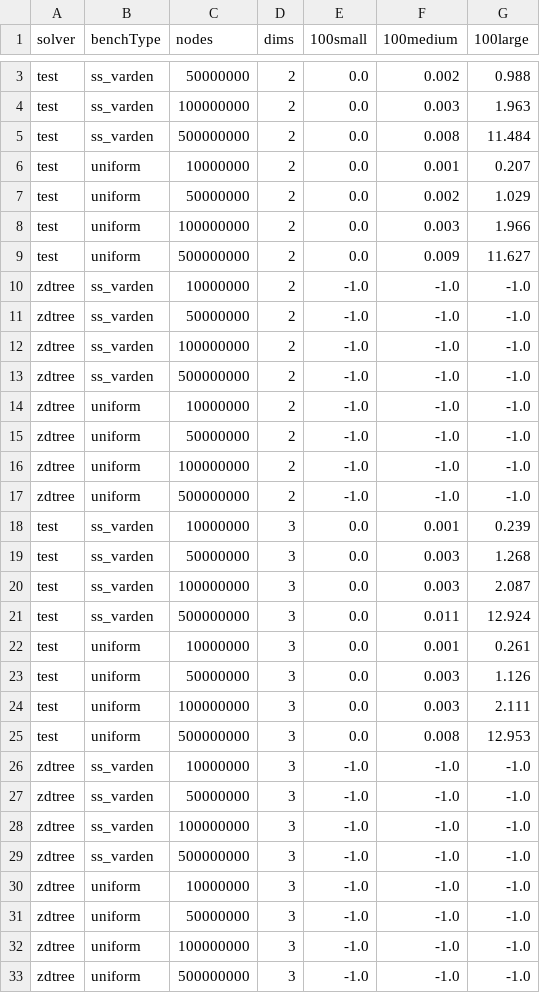
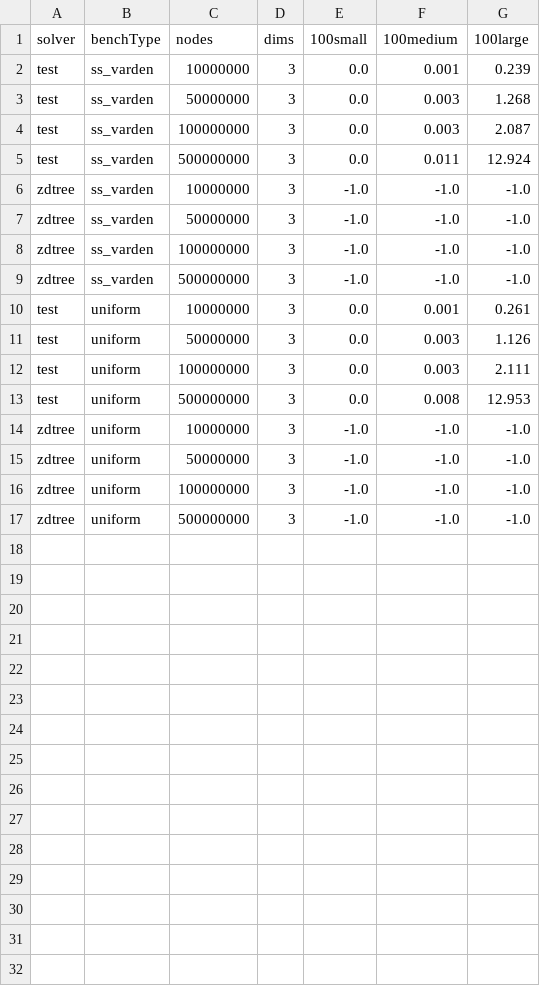
Before and after one commit to ucrparlay/Pkd-tree, a CSV file: script/data/rquery.csv, drawn as a sheet; only a part is shown, gaps mark what is left out; removed rows and columns are numbered as before the commit, all else as after; the diff covers the shown part only; the diff names each change by its address in the sheet, - before the commit and + after, or states it on an @@ line.

```diff
--- a/script/data/rquery.csv
+++ b/script/data/rquery.csv
-row 3: test | ss_varden | 50000000 | 2 | 0.0 | 0.002 | 0.988
-row 4: test | ss_varden | 100000000 | 2 | 0.0 | 0.003 | 1.963
-row 5: test | ss_varden | 500000000 | 2 | 0.0 | 0.008 | 11.484
-row 6: test | uniform | 10000000 | 2 | 0.0 | 0.001 | 0.207
-row 7: test | uniform | 50000000 | 2 | 0.0 | 0.002 | 1.029
-row 8: test | uniform | 100000000 | 2 | 0.0 | 0.003 | 1.966
-row 9: test | uniform | 500000000 | 2 | 0.0 | 0.009 | 11.627
-row 10: zdtree | ss_varden | 10000000 | 2 | -1.0 | -1.0 | -1.0
-row 11: zdtree | ss_varden | 50000000 | 2 | -1.0 | -1.0 | -1.0
-row 12: zdtree | ss_varden | 100000000 | 2 | -1.0 | -1.0 | -1.0
-row 13: zdtree | ss_varden | 500000000 | 2 | -1.0 | -1.0 | -1.0
-row 14: zdtree | uniform | 10000000 | 2 | -1.0 | -1.0 | -1.0
-row 15: zdtree | uniform | 50000000 | 2 | -1.0 | -1.0 | -1.0
-row 16: zdtree | uniform | 100000000 | 2 | -1.0 | -1.0 | -1.0
-row 17: zdtree | uniform | 500000000 | 2 | -1.0 | -1.0 | -1.0
@@ row 26 moved to row 6: zdtree @@
@@ row 27 moved to row 7: zdtree @@
@@ row 28 moved to row 8: zdtree @@
@@ row 29 moved to row 9: zdtree @@
```
Also changed, not shown: 1 removed row elsewhere in this file, script/data/build.csv, script/data/count.csv, 12 other files.
